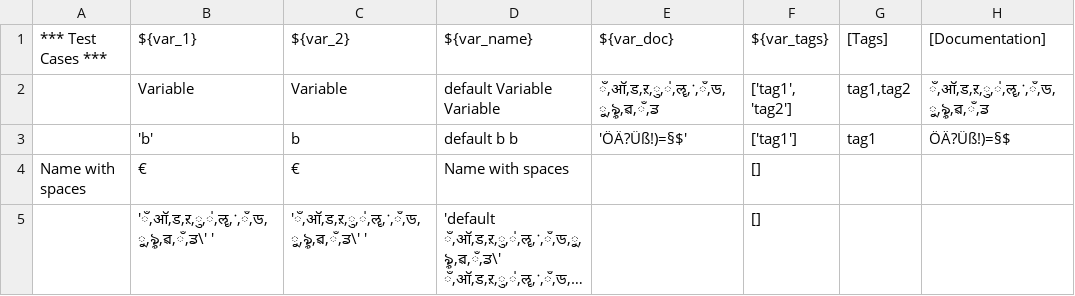
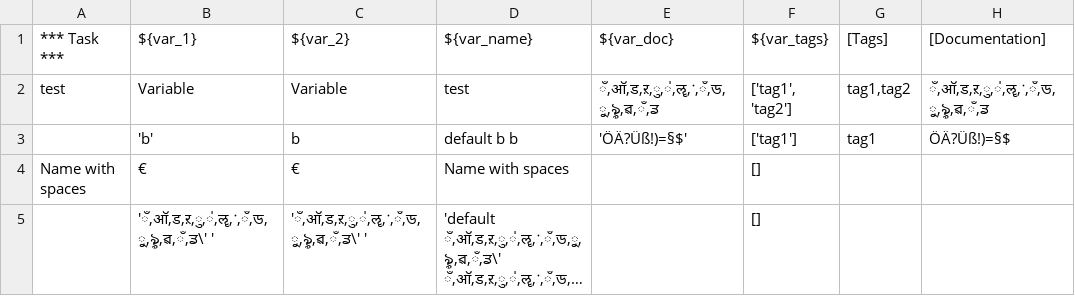
Before and after one commit to Snooz82/robotframework-datadriver, a TSV file: atest/TestCases/csv_reader_config/tab-csv-file-name.tsv, drawn as a sheet; long unchanged cells end in ….

```diff
--- a/atest/TestCases/csv_reader_config/tab-csv-file-name.tsv
+++ b/atest/TestCases/csv_reader_config/tab-csv-file-name.tsv
@@ -1,3 +1,3 @@
-*** Test Cases ***	${var_1}	${var_2}	${var_name}	${var_doc}	${var_tags}	[Tags]	[Documentation]
-	Variable	Variable	default Variable Variable	ँ,ऑ,ड,ऱ,ु,॑,ॡ,ॱ,ঁ,ড,ু,ৡ,ৱ,ਁ,ਡ	['tag1', 'tag2']	tag1,tag2	ँ,ऑ,ड,ऱ,ु,॑,ॡ,ॱ,ঁ,ড,ু,ৡ,ৱ,ਁ,ਡ
+   *** Task ***	${var_1}	   ${var_2}	${var_name}   	${var_doc}	${var_tags}	  [Tags]  	  [Documentation]
+test	Variable	Variable	test	ँ,ऑ,ड,ऱ,ु,॑,ॡ,ॱ,ঁ,ড,ু,ৡ,ৱ,ਁ,ਡ	['tag1', 'tag2']	tag1,tag2	ँ,ऑ,ड,ऱ,ु,॑,ॡ,ॱ,ঁ,ড,ু,ৡ,ৱ,ਁ,ਡ
 	'b'	b	default b b	'ÖÄ?Üß!)=§$'	['tag1']	tag1	ÖÄ?Üß!)=§$
```
Also changed, not shown: atest/TestCases/Defaults/CSV/defaults.csv, atest/TestCases/Defaults/CSV/generic_csv_reader.csv, 10 other files.
